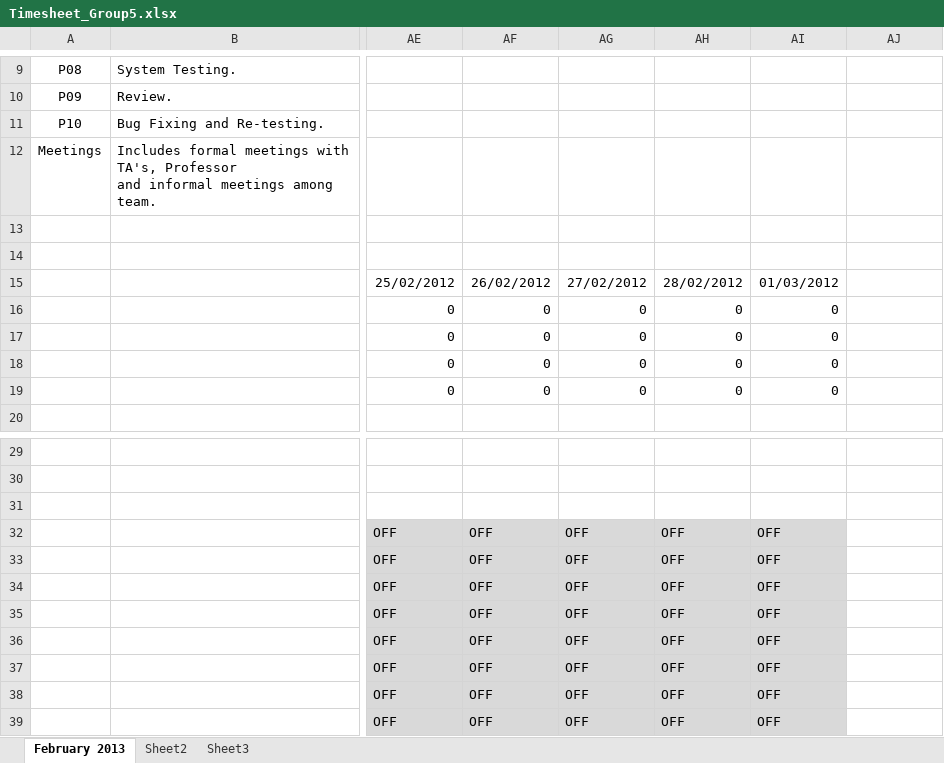
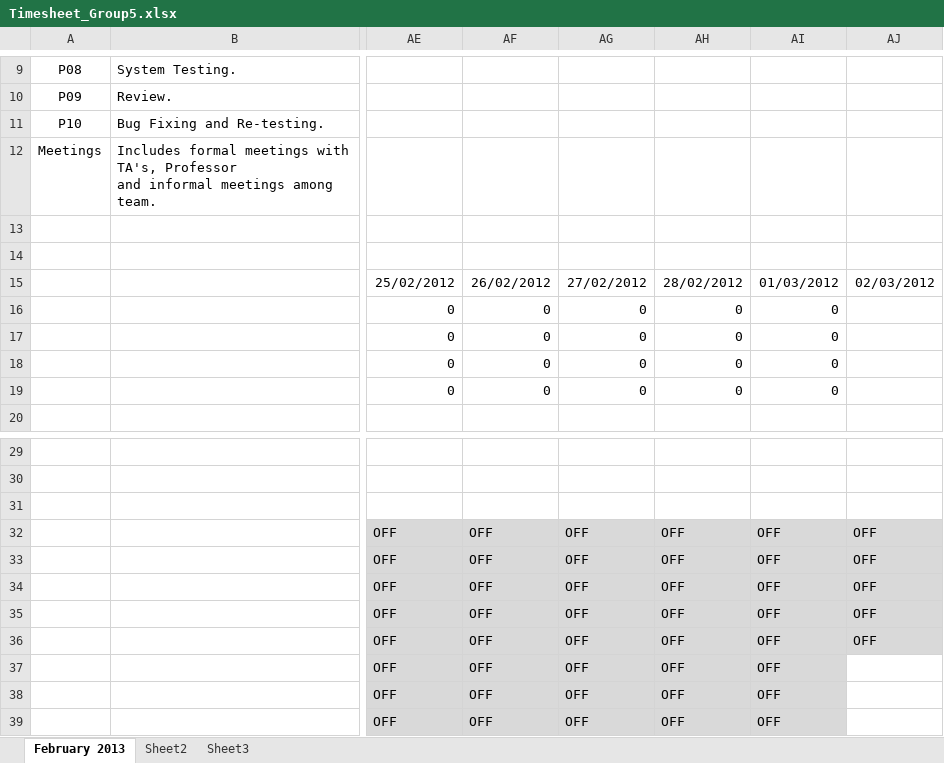
Before and after one commit to shashikant-kumar/ooad-project-ebay, an Excel workbook: Ebay2013/WebContent/TimeSheet/Timesheet_Group5.xlsx, sheet February 2013, drawn as a sheet; only a part is shown, gaps mark what is left out; values as stored, in another font and other column widths than the file's, no borders; the diff names each change by its address in the sheet, - before the commit and + after, or states it on an @@ line.

Commit message:
updated by sravani date:2/03/2013

```diff
--- a/Ebay2013/WebContent/TimeSheet/Timesheet_Group5.xlsx (sheet February 2013)
+++ b/Ebay2013/WebContent/TimeSheet/Timesheet_Group5.xlsx (sheet February 2013)
-AJ15: (empty)
+AJ15: 02/03/2012
-AJ32:AJ36: (empty)
+AJ32:AJ36: OFF
-AJ32:AJ36 fill: none
+AJ32:AJ36 fill: #D9D9D9
```
